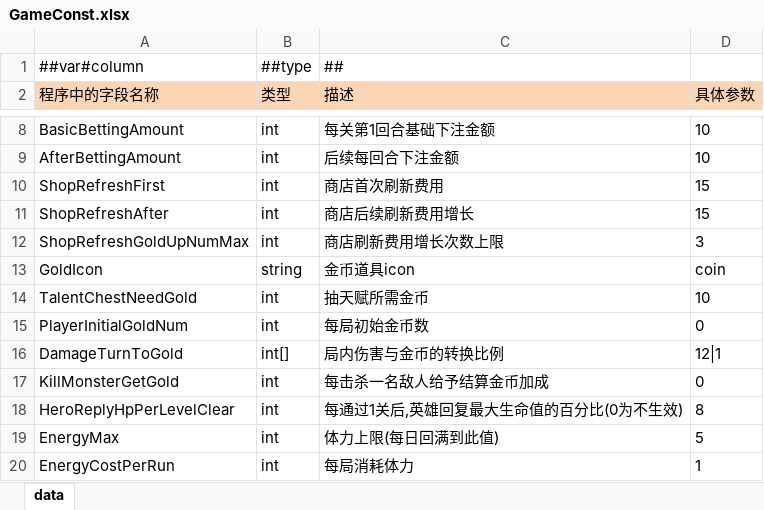
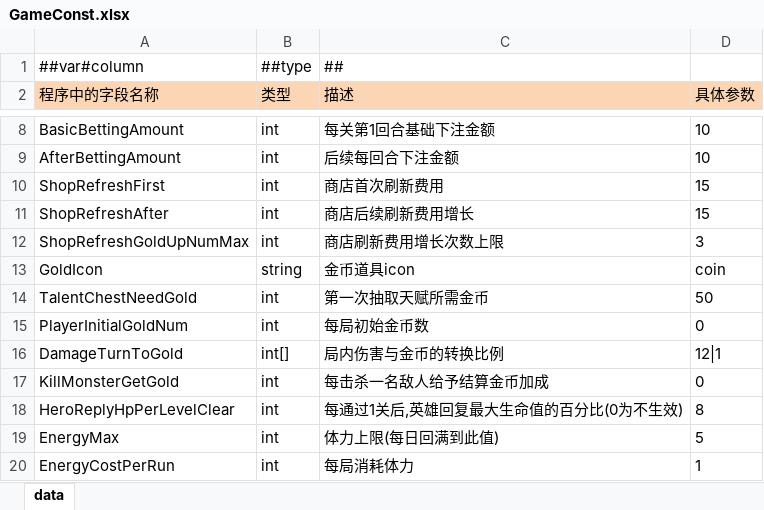
Before and after one commit to snakeazh/cardClient, an Excel workbook: Config/GameConst.xlsx, sheet data, drawn as a sheet; only a part is shown, gaps mark what is left out; values as stored, in another font and other column widths than the file's, no borders; the diff names each change by its address in the sheet, - before the commit and + after, or states it on an @@ line.

```diff
--- a/Config/GameConst.xlsx (sheet data)
+++ b/Config/GameConst.xlsx (sheet data)
-C14 (描述): 抽天赋所需金币
+C14 (描述): 第一次抽取天赋所需金币
-D14 (具体参数): 10
+D14 (具体参数): 50
```
Also changed, not shown: Config/MonsterConfig.xlsx, 7 other files.
